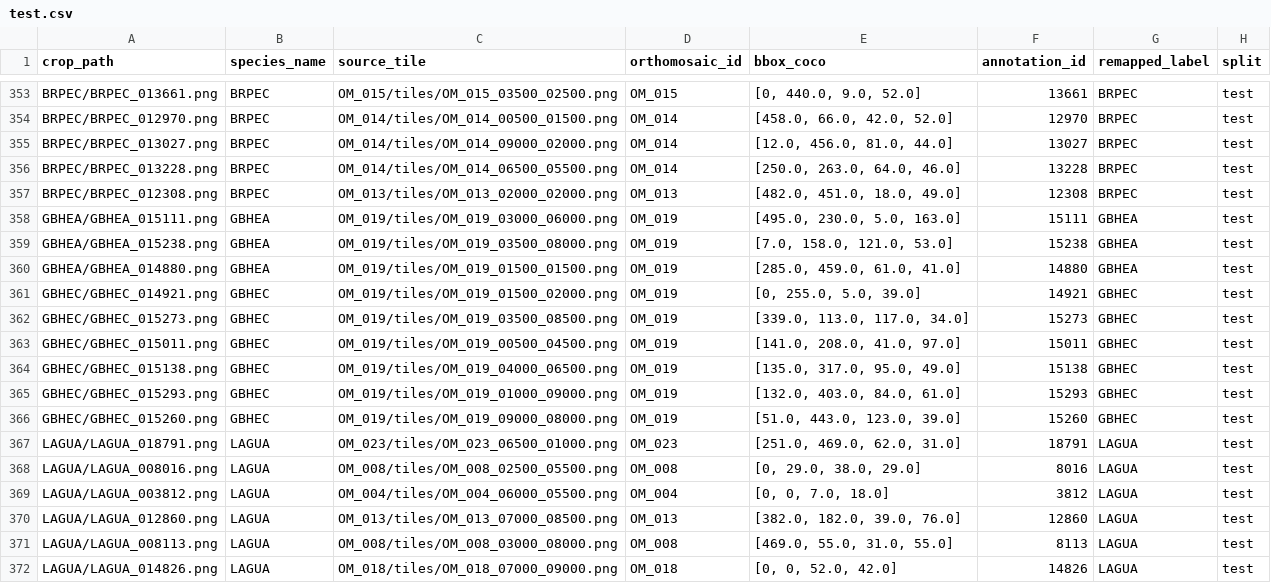
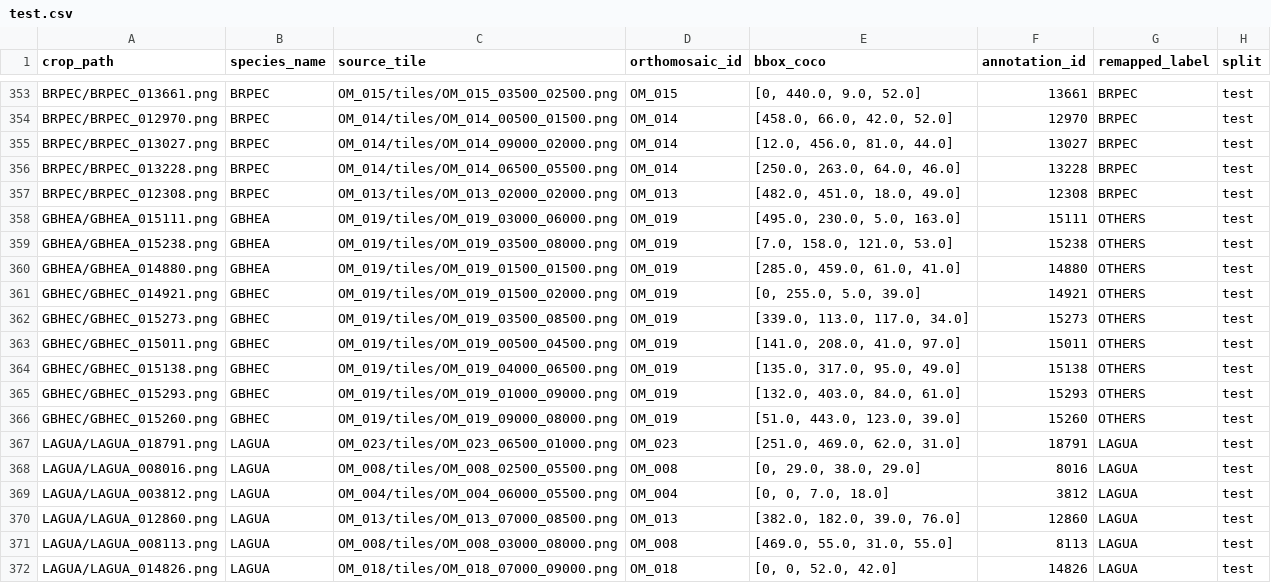
Before and after one commit to arkobarman/bird_detection_tx, a CSV file: splits/swin-tiny-classifier1/test.csv, drawn as a sheet; only a part is shown, gaps mark what is left out.

Commit message:
update split

```diff
--- a/splits/swin-tiny-classifier1/test.csv
+++ b/splits/swin-tiny-classifier1/test.csv
@@ -357,11 +357,11 @@ BRPEC/BRPEC_013228.png,BRPEC,OM_014/tiles/OM_014_06500_05500.png,OM_014,"[250.0,
 BRPEC/BRPEC_012308.png,BRPEC,OM_013/tiles/OM_013_02000_02000.png,OM_013,"[482.0, 451.0, 18.0, 49.0]",12308,BRPEC,test
-GBHEA/GBHEA_015111.png,GBHEA,OM_019/tiles/OM_019_03000_06000.png,OM_019,"[495.0, 230.0, 5.0, 163.0]",15111,GBHEA,test
-GBHEA/GBHEA_015238.png,GBHEA,OM_019/tiles/OM_019_03500_08000.png,OM_019,"[7.0, 158.0, 121.0, 53.0]",15238,GBHEA,test
-GBHEA/GBHEA_014880.png,GBHEA,OM_019/tiles/OM_019_01500_01500.png,OM_019,"[285.0, 459.0, 61.0, 41.0]",14880,GBHEA,test
-GBHEC/GBHEC_014921.png,GBHEC,OM_019/tiles/OM_019_01500_02000.png,OM_019,"[0, 255.0, 5.0, 39.0]",14921,GBHEC,test
-GBHEC/GBHEC_015273.png,GBHEC,OM_019/tiles/OM_019_03500_08500.png,OM_019,"[339.0, 113.0, 117.0, 34.0]",15273,GBHEC,test
-GBHEC/GBHEC_015011.png,GBHEC,OM_019/tiles/OM_019_00500_04500.png,OM_019,"[141.0, 208.0, 41.0, 97.0]",15011,GBHEC,test
-GBHEC/GBHEC_015138.png,GBHEC,OM_019/tiles/OM_019_04000_06500.png,OM_019,"[135.0, 317.0, 95.0, 49.0]",15138,GBHEC,test
-GBHEC/GBHEC_015293.png,GBHEC,OM_019/tiles/OM_019_01000_09000.png,OM_019,"[132.0, 403.0, 84.0, 61.0]",15293,GBHEC,test
-GBHEC/GBHEC_015260.png,GBHEC,OM_019/tiles/OM_019_09000_08000.png,OM_019,"[51.0, 443.0, 123.0, 39.0]",15260,GBHEC,test
+GBHEA/GBHEA_015111.png,GBHEA,OM_019/tiles/OM_019_03000_06000.png,OM_019,"[495.0, 230.0, 5.0, 163.0]",15111,OTHERS,test
+GBHEA/GBHEA_015238.png,GBHEA,OM_019/tiles/OM_019_03500_08000.png,OM_019,"[7.0, 158.0, 121.0, 53.0]",15238,OTHERS,test
+GBHEA/GBHEA_014880.png,GBHEA,OM_019/tiles/OM_019_01500_01500.png,OM_019,"[285.0, 459.0, 61.0, 41.0]",14880,OTHERS,test
+GBHEC/GBHEC_014921.png,GBHEC,OM_019/tiles/OM_019_01500_02000.png,OM_019,"[0, 255.0, 5.0, 39.0]",14921,OTHERS,test
+GBHEC/GBHEC_015273.png,GBHEC,OM_019/tiles/OM_019_03500_08500.png,OM_019,"[339.0, 113.0, 117.0, 34.0]",15273,OTHERS,test
+GBHEC/GBHEC_015011.png,GBHEC,OM_019/tiles/OM_019_00500_04500.png,OM_019,"[141.0, 208.0, 41.0, 97.0]",15011,OTHERS,test
+GBHEC/GBHEC_015138.png,GBHEC,OM_019/tiles/OM_019_04000_06500.png,OM_019,"[135.0, 317.0, 95.0, 49.0]",15138,OTHERS,test
+GBHEC/GBHEC_015293.png,GBHEC,OM_019/tiles/OM_019_01000_09000.png,OM_019,"[132.0, 403.0, 84.0, 61.0]",15293,OTHERS,test
+GBHEC/GBHEC_015260.png,GBHEC,OM_019/tiles/OM_019_09000_08000.png,OM_019,"[51.0, 443.0, 123.0, 39.0]",15260,OTHERS,test
 LAGUA/LAGUA_018791.png,LAGUA,OM_023/tiles/OM_023_06500_01000.png,OM_023,"[251.0, 469.0, 62.0, 31.0]",18791,LAGUA,test
```
Also changed, not shown: splits/swin-tiny-classifier1/val.csv, 4 other files.
